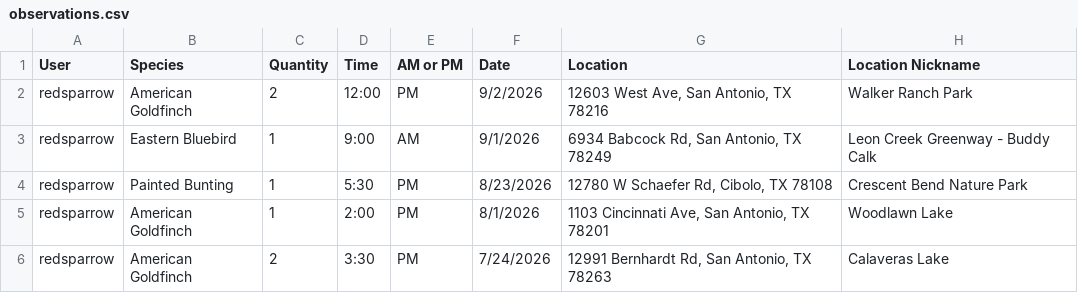
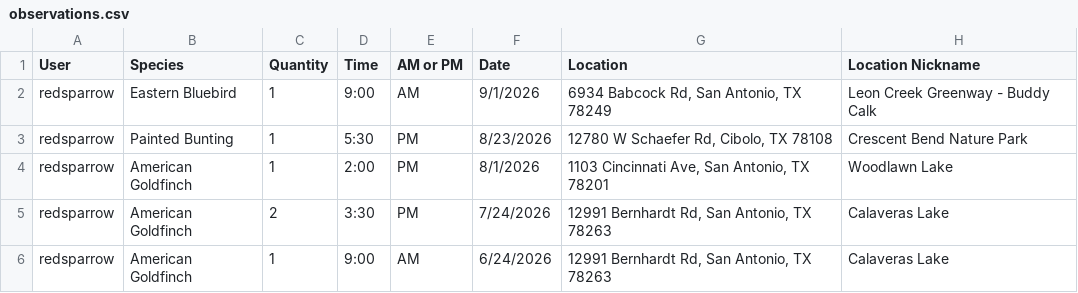
Before and after one commit to UTSA-CS-3443/Hot-Birds, a CSV file: data/observations.csv, drawn as a sheet; only a part is shown; the shorter side is filled out with more unchanged rows.

```diff
--- a/data/observations.csv
+++ b/data/observations.csv
@@ -1,3 +1,2 @@
 User,Species,Quantity,Time,AM or PM,Date,Location,Location Nickname
-redsparrow,American Goldfinch,2,12:00,PM,9/2/2026,"12603 West Ave, San Antonio, TX 78216",Walker Ranch Park
 redsparrow,Eastern Bluebird,1,9:00,AM,9/1/2026,"6934 Babcock Rd, San Antonio, TX 78249",Leon Creek Greenway - Buddy Calk
```
Also changed, not shown: 22 other files.
